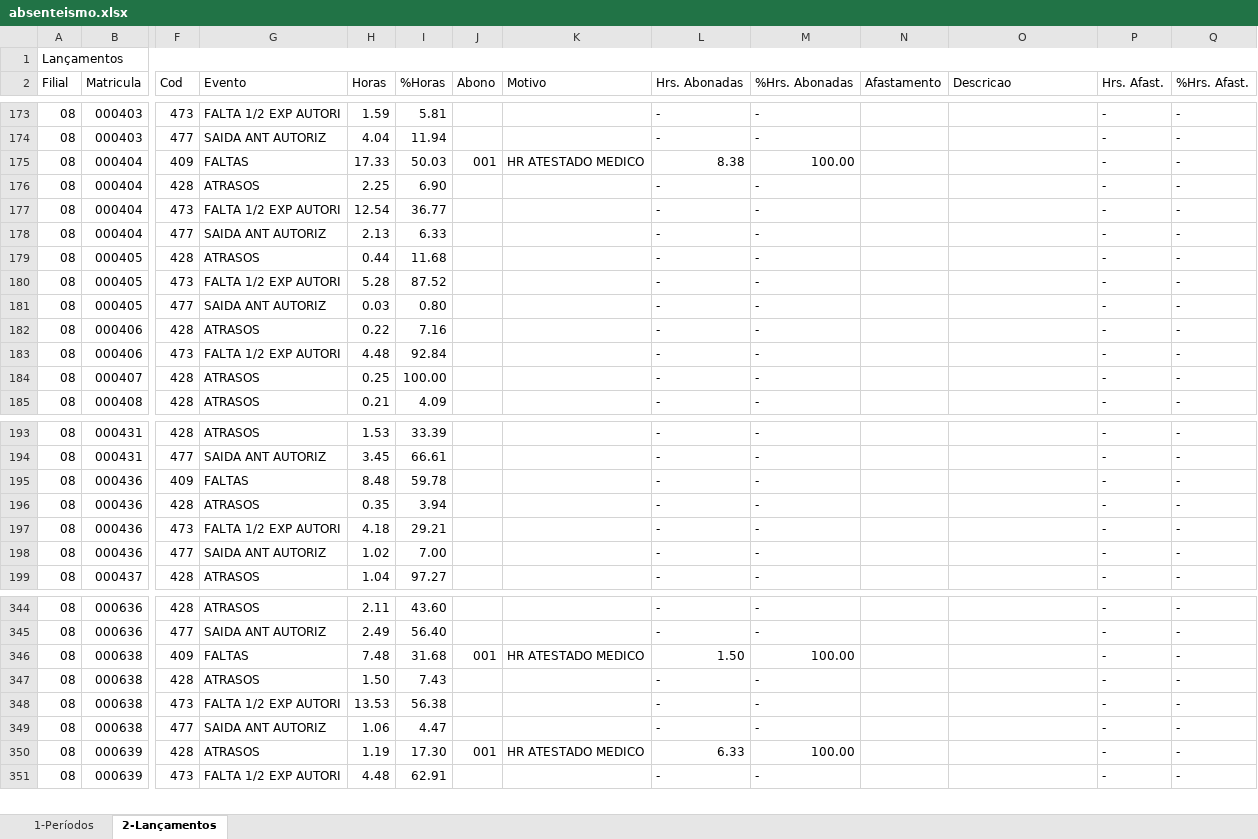
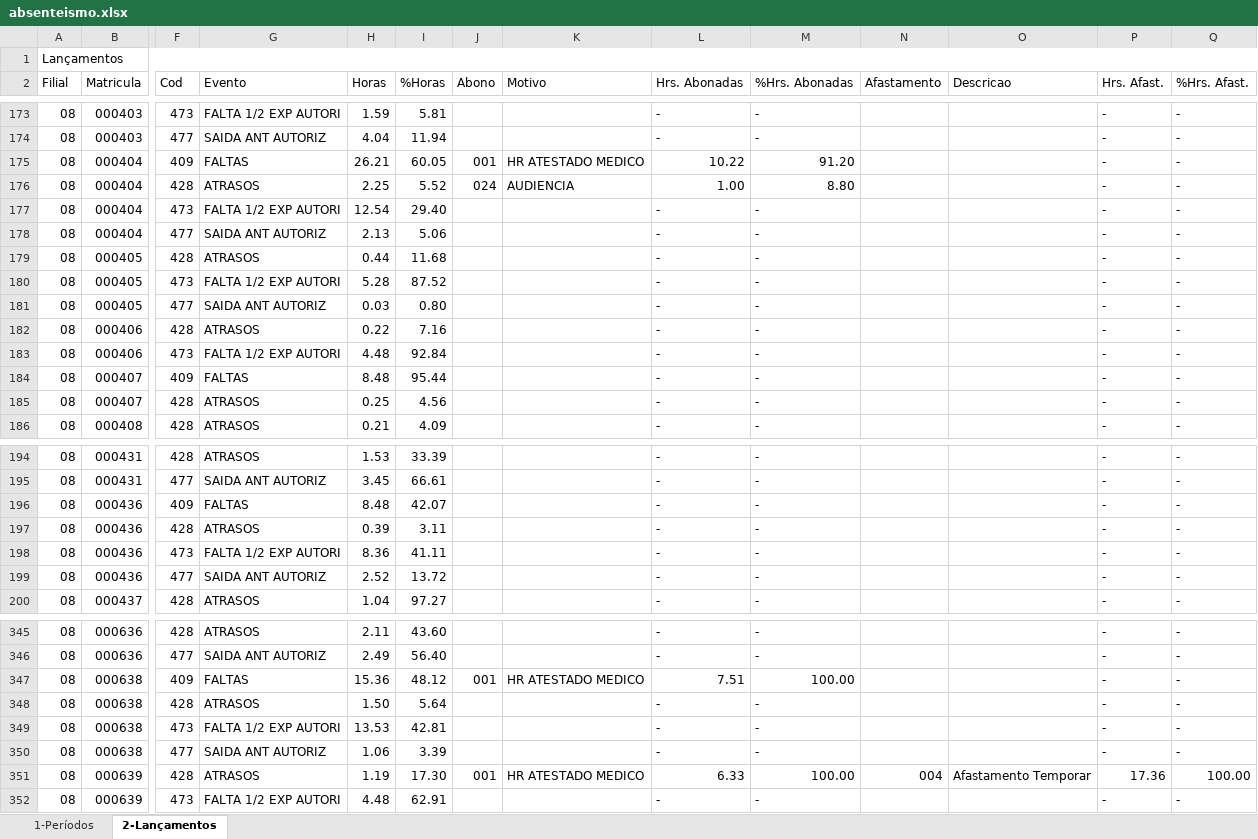
Before and after one commit to serginhonem-pixel/painel-metalosa, an Excel workbook: public/data/absenteismo.xlsx, sheet 2-Lançamentos, drawn as a sheet; only a part is shown, gaps mark what is left out; values as stored, in another font and other column widths than the file's, no cell formats; addresses are those after the commit; rows hold the shown columns only; the diff covers the shown part only; the diff names each change by its address in the sheet, - before the commit and + after, or states it on an @@ line.

```diff
--- a/public/data/absenteismo.xlsx (sheet 2-Lançamentos)
+++ b/public/data/absenteismo.xlsx (sheet 2-Lançamentos)
-H175 (Horas): 17.33
+H175 (Horas): 26.21
-I175 (%Horas): 50.03
+I175 (%Horas): 60.05
-L175 (Hrs. Abonadas): 8.38
+L175 (Hrs. Abonadas): 10.22
-M175 (%Hrs. Abonadas): 100.00
+M175 (%Hrs. Abonadas): 91.20
-I176 (%Horas): 6.90
+I176 (%Horas): 5.52
-J176 (Abono): (empty)
+J176 (Abono): 024
-K176 (Motivo): (empty)
+K176 (Motivo): AUDIENCIA
-L176 (Hrs. Abonadas): -
+L176 (Hrs. Abonadas): 1.00
-M176 (%Hrs. Abonadas): -
+M176 (%Hrs. Abonadas): 8.80
-I177 (%Horas): 36.77
+I177 (%Horas): 29.40
-I178 (%Horas): 6.33
+I178 (%Horas): 5.06
+row 184: 08 | 000407 | 409 | FALTAS | 8.48 | 95.44 |  |  | - | - |  |  | - | -
-I185 (%Horas): 100.00
+I185 (%Horas): 4.56
-I196 (%Horas): 59.78
+I196 (%Horas): 42.07
-H197 (Horas): 0.35
+H197 (Horas): 0.39
-I197 (%Horas): 3.94
+I197 (%Horas): 3.11
-H198 (Horas): 4.18
+H198 (Horas): 8.36
-I198 (%Horas): 29.21
+I198 (%Horas): 41.11
-H199 (Horas): 1.02
+H199 (Horas): 2.52
-I199 (%Horas): 7.00
+I199 (%Horas): 13.72
-H347 (Horas): 7.48
+H347 (Horas): 15.36
-I347 (%Horas): 31.68
+I347 (%Horas): 48.12
-L347 (Hrs. Abonadas): 1.50
+L347 (Hrs. Abonadas): 7.51
-I348 (%Horas): 7.43
+I348 (%Horas): 5.64
-I349 (%Horas): 56.38
+I349 (%Horas): 42.81
-I350 (%Horas): 4.47
+I350 (%Horas): 3.39
-N351 (Afastamento): (empty)
+N351 (Afastamento): 004
-O351 (Descricao): (empty)
+O351 (Descricao): Afastamento Temporar
-P351 (Hrs. Afast.): -
+P351 (Hrs. Afast.): 17.36
-Q351 (%Hrs. Afast.): -
+Q351 (%Hrs. Afast.): 100.00
```
Also changed, not shown: 2 added rows, 2 removed rows and 41 edited cells elsewhere in this sheet, sheet 1-Períodos, cell formats, 5 other files.
